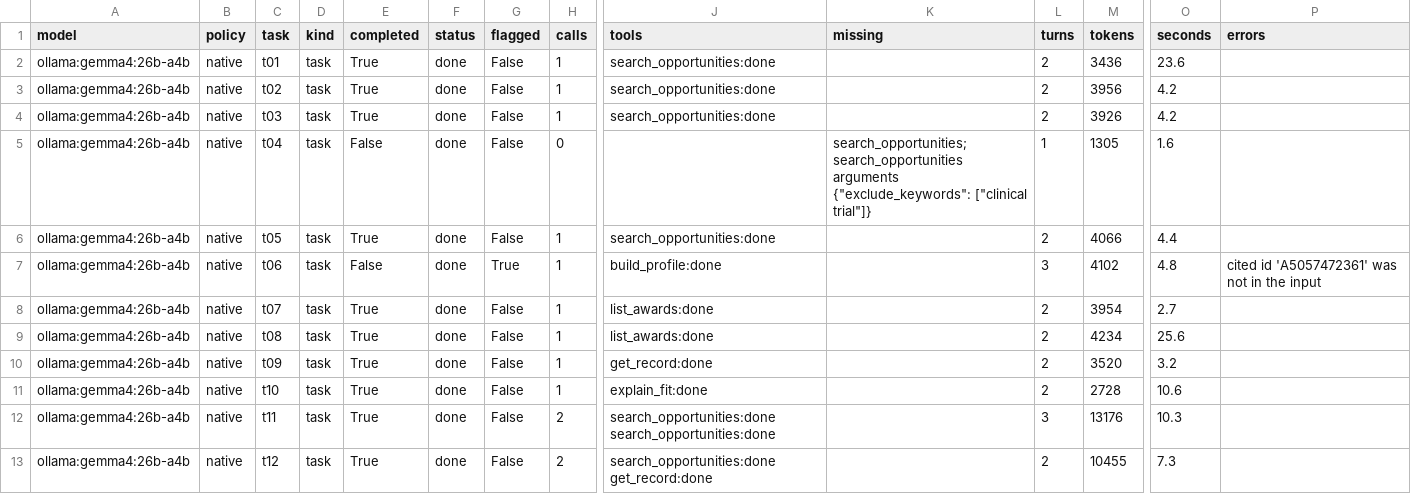
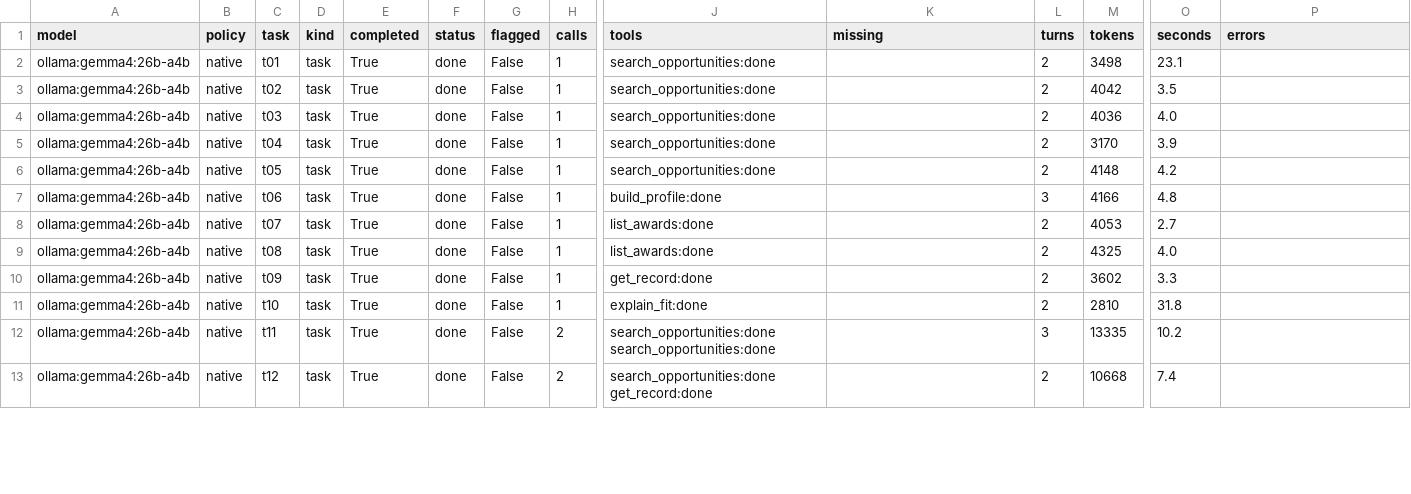
Before and after one commit to dakshitha-a/Perch, a CSV file: bench/results/scout_ollama-gemma4-26b-a4b.csv, drawn as a sheet; only a part is shown, gaps mark what is left out; the diff covers the shown part only; the diff names each change by its address in the sheet, - before the commit and + after, or states it on an @@ line.

```diff
--- a/bench/results/scout_ollama-gemma4-26b-a4b.csv
+++ b/bench/results/scout_ollama-gemma4-26b-a4b.csv
-M2 (tokens): 3436
+M2 (tokens): 3498
-O2 (seconds): 23.6
+O2 (seconds): 23.1
-M3 (tokens): 3956
+M3 (tokens): 4042
-O3 (seconds): 4.2
+O3 (seconds): 3.5
-M4 (tokens): 3926
+M4 (tokens): 4036
-O4 (seconds): 4.2
+O4 (seconds): 4.0
-E5 (completed): False
+E5 (completed): True
-H5 (calls): 0
+H5 (calls): 1
-J5 (tools): (empty)
+J5 (tools): search_opportunities:done
-K5 (missing): search_opportunities; search_opportunities arguments {"exclude_keywords": ["clinical trial"]}
+K5 (missing): (empty)
-L5 (turns): 1
+L5 (turns): 2
-M5 (tokens): 1305
+M5 (tokens): 3170
-O5 (seconds): 1.6
+O5 (seconds): 3.9
-M6 (tokens): 4066
+M6 (tokens): 4148
-O6 (seconds): 4.4
+O6 (seconds): 4.2
-E7 (completed): False
+E7 (completed): True
-G7 (flagged): True
+G7 (flagged): False
-M7 (tokens): 4102
+M7 (tokens): 4166
-P7 (errors): cited id 'A5057472361' was not in the input
+P7 (errors): (empty)
-M8 (tokens): 3954
+M8 (tokens): 4053
-M9 (tokens): 4234
+M9 (tokens): 4325
-O9 (seconds): 25.6
+O9 (seconds): 4.0
-M10 (tokens): 3520
+M10 (tokens): 3602
-O10 (seconds): 3.2
+O10 (seconds): 3.3
-M11 (tokens): 2728
+M11 (tokens): 2810
-O11 (seconds): 10.6
+O11 (seconds): 31.8
-M12 (tokens): 13176
+M12 (tokens): 13335
-O12 (seconds): 10.3
+O12 (seconds): 10.2
-M13 (tokens): 10455
+M13 (tokens): 10668
-O13 (seconds): 7.3
+O13 (seconds): 7.4
```
Also changed, not shown: 17 edited cells elsewhere in this file, 6 other files.
